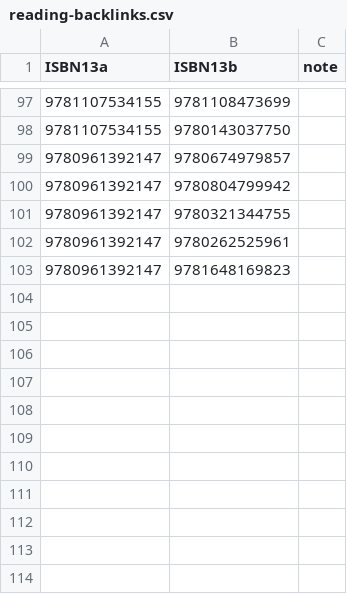
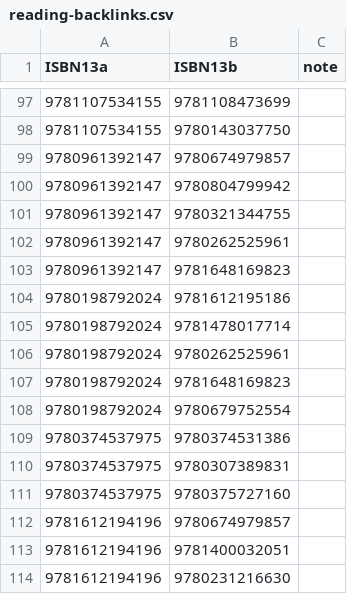
Before and after one commit to mattbailey0/mattmattmatt_2, a CSV file: _data/reading-backlinks.csv, drawn as a sheet; only a part is shown, gaps mark what is left out; the diff names each change by its address in the sheet, - before the commit and + after, or states it on an @@ line.

Commit message:
add backlinks

```diff
--- a/_data/reading-backlinks.csv
+++ b/_data/reading-backlinks.csv
+row 104: 9780198792024 | 9781612195186
+row 105: 9780198792024 | 9781478017714
+row 106: 9780198792024 | 9780262525961
+row 107: 9780198792024 | 9781648169823
+row 108: 9780198792024 | 9780679752554
+row 109: 9780374537975 | 9780374531386
+row 110: 9780374537975 | 9780307389831
+row 111: 9780374537975 | 9780375727160
+row 112: 9781612194196 | 9780674979857
+row 113: 9781612194196 | 9781400032051
+row 114: 9781612194196 | 9780231216630
```
